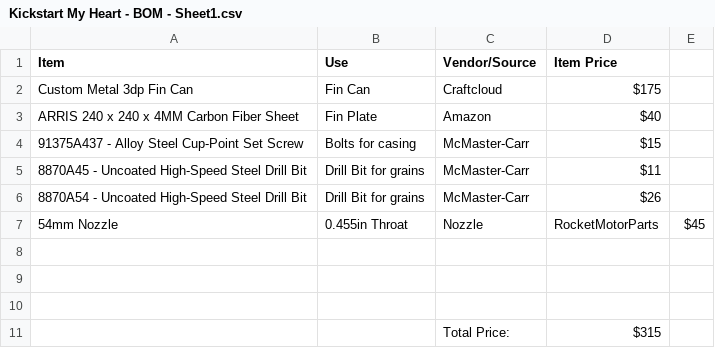
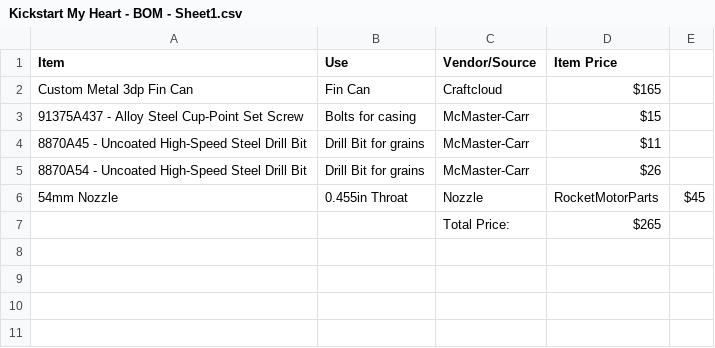
Before and after one commit to kostasrockets/kickstartmyheart, a CSV file: Kickstart My Heart - BOM - Sheet1.csv, drawn as a sheet.

Commit message:
Update Kickstart My Heart - BOM - Sheet1.csv

```diff
--- a/Kickstart My Heart - BOM - Sheet1.csv
+++ b/Kickstart My Heart - BOM - Sheet1.csv
@@ -1,4 +1,3 @@
 Item,Use,Vendor/Source,Item Price
-Custom Metal 3dp Fin Can,Fin Can,Craftcloud,$175
-ARRIS 240 x 240 x 4MM Carbon Fiber Sheet,Fin Plate,Amazon,$40
+Custom Metal 3dp Fin Can,Fin Can,Craftcloud,$165
 91375A437 - Alloy Steel Cup-Point Set Screw,Bolts for casing,McMaster-Carr,$15
@@ -7,5 +6,2 @@ ARRIS 240 x 240 x 4MM Carbon Fiber Sheet,Fin Plate,Amazon,$40
 54mm Nozzle, 0.455in Throat,Nozzle,RocketMotorParts,$45
-,,,
-,,,
-,,,
-,,Total Price:,$315
+,,Total Price:,$265
```
